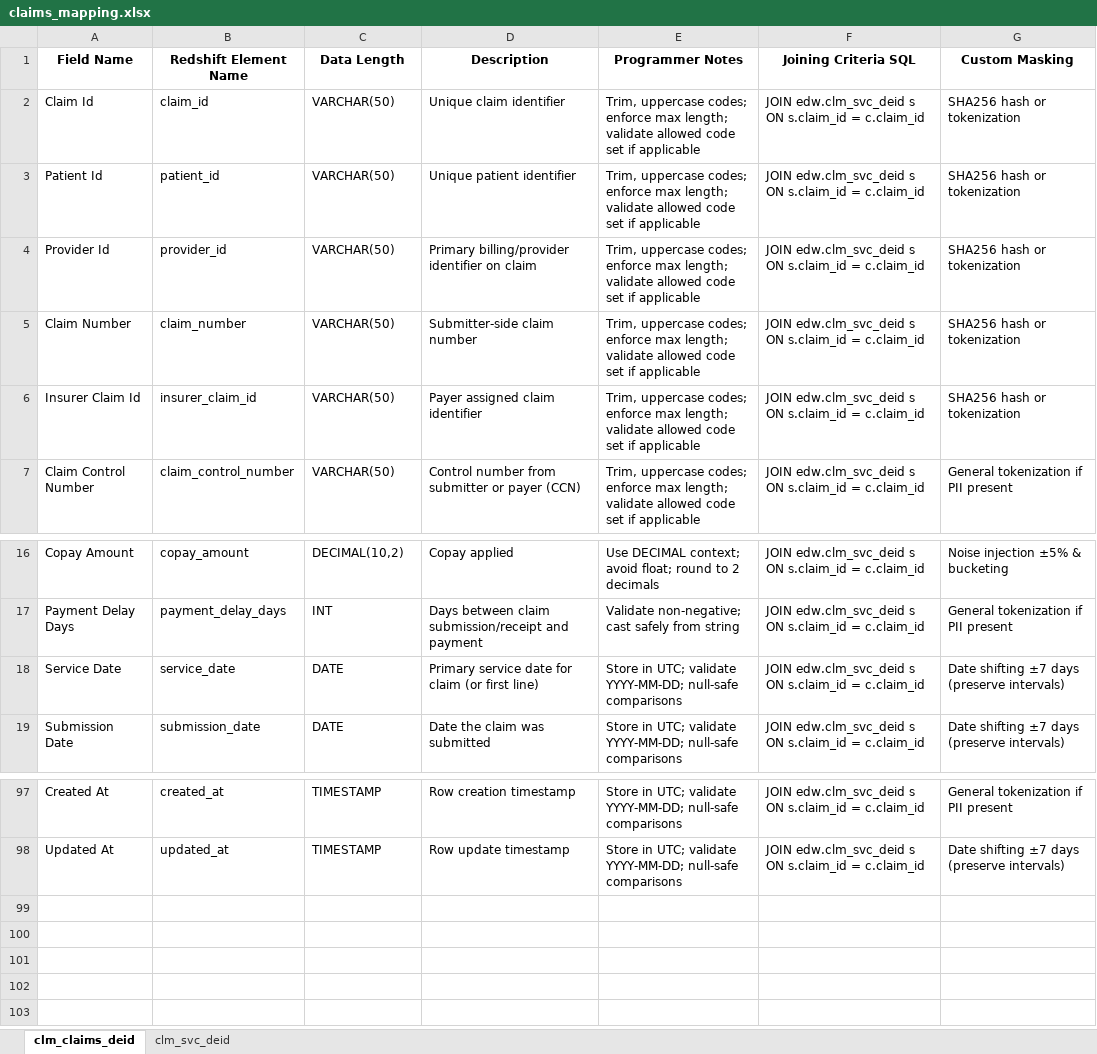
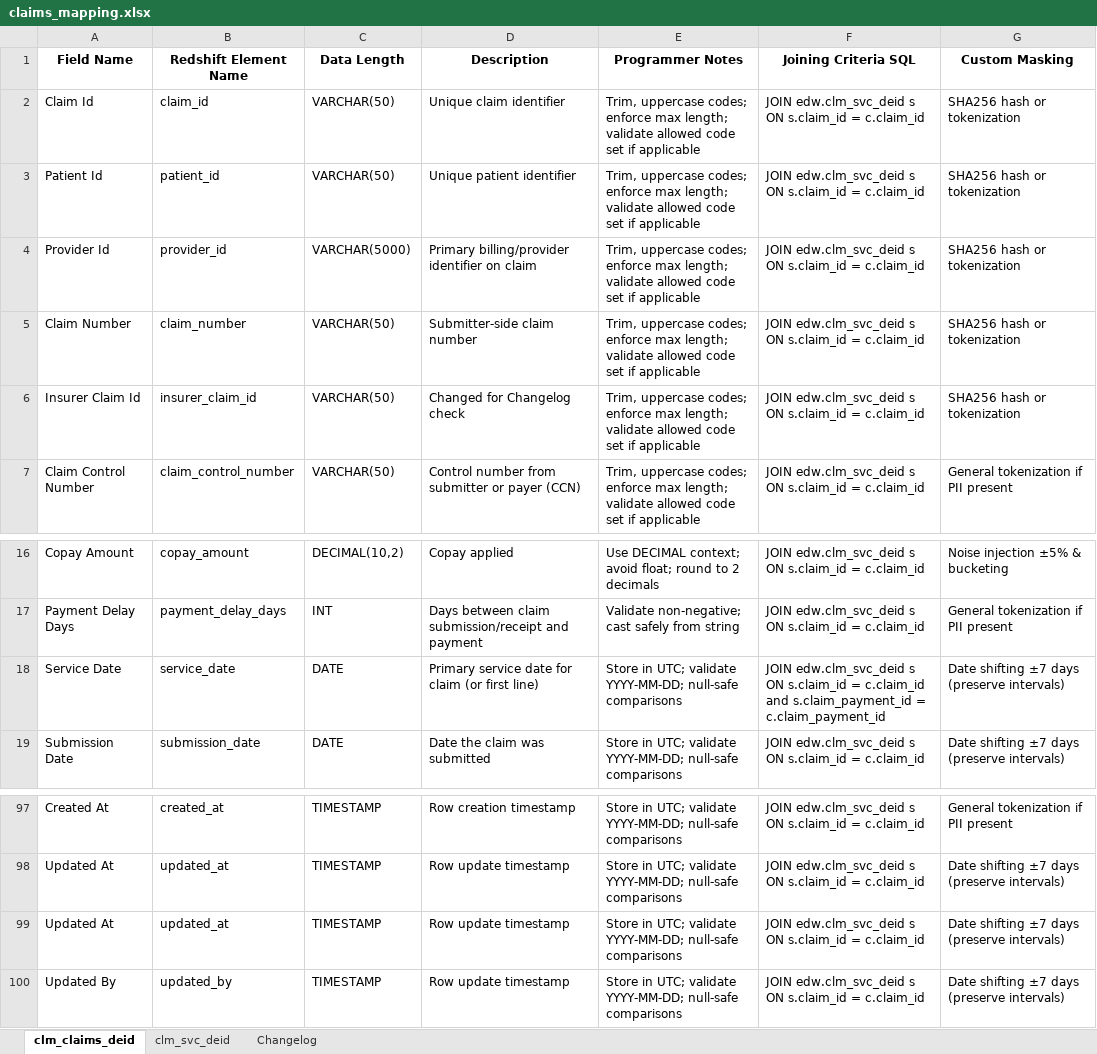
Before and after one commit to asourav2207/rag, an Excel workbook: excel_files/claims_mapping.xlsx, sheet clm_claims_deid, drawn as a sheet; only a part is shown, gaps mark what is left out; values as stored, in another font and other column widths than the file's, no borders; the diff names each change by its address in the sheet, - before the commit and + after, or states it on an @@ line.

Commit message:
Upload claims_mapping.xlsx via LifeSciences DSG Assistant

```diff
--- a/excel_files/claims_mapping.xlsx (sheet clm_claims_deid)
+++ b/excel_files/claims_mapping.xlsx (sheet clm_claims_deid)
+sheet tab: Changelog
-C4 (Data Length): VARCHAR(50)
+C4 (Data Length): VARCHAR(5000)
-D6 (Description): Payer assigned claim identifier
+D6 (Description): Changed for Changelog check
-F18 (Joining Criteria SQL): …= c.claim_id
+F18 (Joining Criteria SQL): …= c.claim_id and s.claim_payment_id = c.claim_payment_id
+row 99: Updated At | updated_at | TIMESTAMP | Row update timestamp | Store in UTC; validate YYYY-MM-DD; null-safe comparisons | JOIN edw.clm_svc_deid s ON s.claim_id = c.claim_id | Date shifting ±7 days (preserve intervals)
+row 100: Updated By | updated_by | TIMESTAMP | Row update timestamp | Store in UTC; validate YYYY-MM-DD; null-safe comparisons | JOIN edw.clm_svc_deid s ON s.claim_id = c.claim_id | Date shifting ±7 days (preserve intervals)
```
